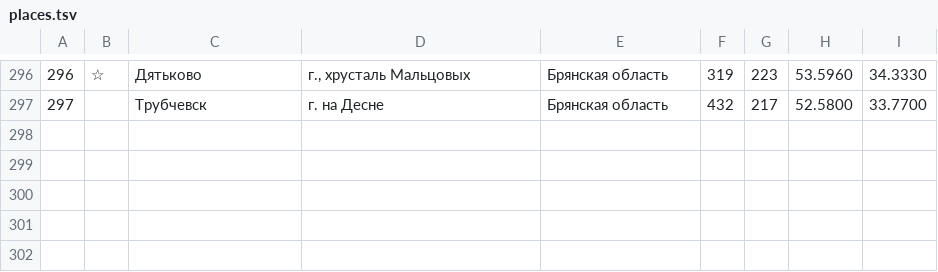
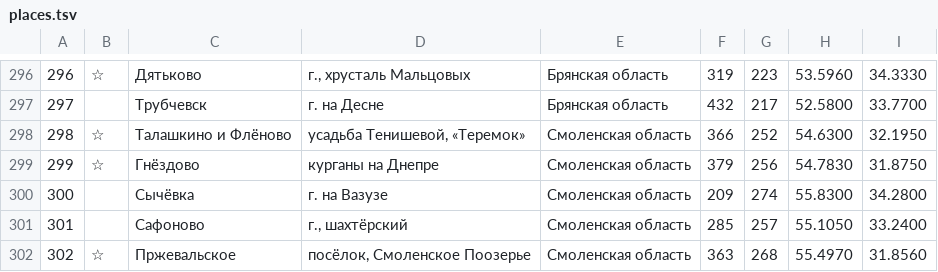
Before and after one commit to kartaviyukr/-, a TSV file: content/tools/places.tsv, drawn as a sheet; only a part is shown, gaps mark what is left out; the diff names each change by its address in the sheet, - before the commit and + after, or states it on an @@ line.

```diff
--- a/content/tools/places.tsv
+++ b/content/tools/places.tsv
+row 298: 298 | ☆ | Талашкино и Флёново | усадьба Тенишевой, «Теремок» | Смоленская область | 366 | 252 | 54.6300 | 32.1950
+row 299: 299 | ☆ | Гнёздово | курганы на Днепре | Смоленская область | 379 | 256 | 54.7830 | 31.8750
+row 300: 300 |  | Сычёвка | г. на Вазузе | Смоленская область | 209 | 274 | 55.8300 | 34.2800
+row 301: 301 |  | Сафоново | г., шахтёрский | Смоленская область | 285 | 257 | 55.1050 | 33.2400
+row 302: 302 | ☆ | Пржевальское | посёлок, Смоленское Поозерье | Смоленская область | 363 | 268 | 55.4970 | 31.8560
```
Also changed, not shown: 7 other files.
